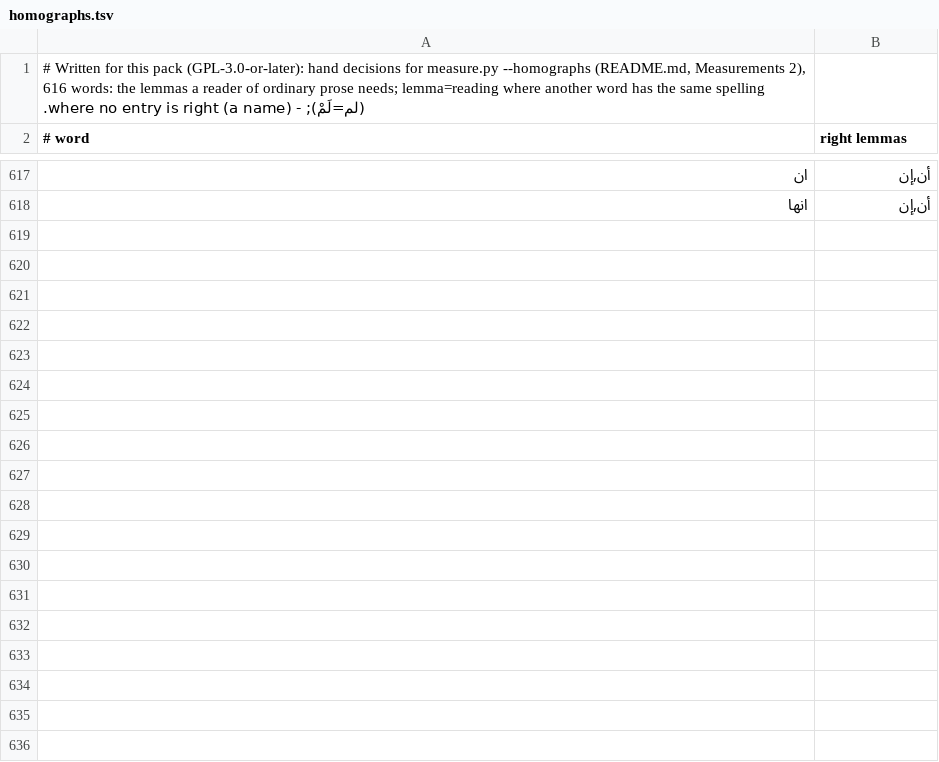
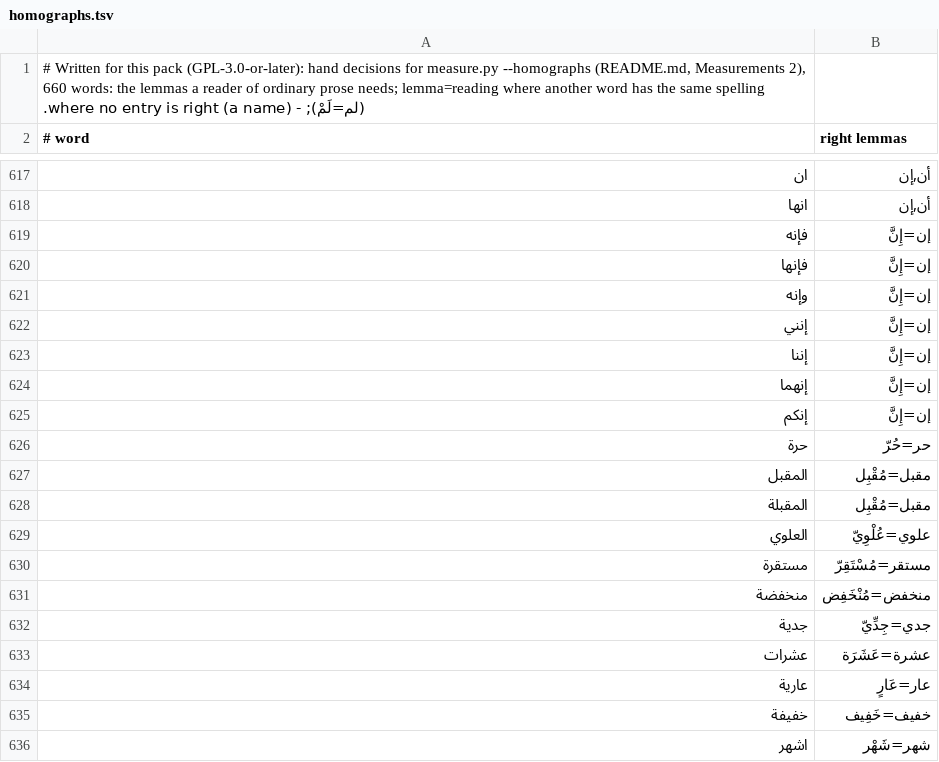
Before and after one commit to bee-san/hoshidicts, a TSV file: languages/ar/sources/homographs.tsv, drawn as a sheet; only a part is shown, gaps mark what is left out; the diff covers the shown part only.

Commit message:
ar: the third audit's fixes: whole words, readings in the judge, pins
- Whole words for the frequent words and paradigms the rules read as a
  rarer homograph where the dictionary alone is right (the audit's list):
  definite adjectives in ة read as the noun in ة (الطويلة, السرية,
  الباردة, الاجتماعية, الوطنية, الشمسية...), nouns before same-spelled
  verbs (وقتي, صاحبي), القطع, الأنفاق, الرمال, and the paradigms of دعا,
  أعطى, مدّ, وجد, وصل and نام (دعت, يدعون, يعطون, أعط, تمدين, يجدان).
- The judge reads a form-of row's vowelled target as that entry (كافية
  is كَافٍ, not the letter), and homographs.tsv gives readings to إنه and
  its forms (إِنَّ), إذن, فحسب, نوع, جميلة, أوه, إلهي, بلا, وجه, امي,
  احدى, دون, بحق, ألم, ترى (660 words).
- Pins: lookup.tsv rows with both homographs in the test dictionary for
  الطويلة, دعت, يعطون, the hollow accusative (صوتا), وقتا, يجد and
  ينسون; text.tsv كتﹱاب pins removeTatweel after normalizeUnicode; صوة
  is a lemma in the test dictionary, as in wty-ar-en.
- corpus.tsv and gaps.tsv as sample-corpus.py writes them (vn).
- Shorter comments and grouped hand samples keep tests/ and sources/
  under 1 MB.

```diff
--- a/languages/ar/sources/homographs.tsv
+++ b/languages/ar/sources/homographs.tsv
@@ -1,2 +1,2 @@
-# Written for this pack (GPL-3.0-or-later): hand decisions for measure.py --homographs (README.md, Measurements 2), 616 words: the lemmas a reader of ordinary prose needs; lemma=reading where another word has the same spelling (لم=لَمْ); - where no entry is right (a name).
+# Written for this pack (GPL-3.0-or-later): hand decisions for measure.py --homographs (README.md, Measurements 2), 660 words: the lemmas a reader of ordinary prose needs; lemma=reading where another word has the same spelling (لم=لَمْ); - where no entry is right (a name).
 # word	right lemmas
@@ -618 +618,19 @@
 انها	أن,إن
+فإنه	إن=إِنَّ
+فإنها	إن=إِنَّ
+وإنه	إن=إِنَّ
+إنني	إن=إِنَّ
+إننا	إن=إِنَّ
+إنهما	إن=إِنَّ
+إنكم	إن=إِنَّ
+حرة	حر=حُرّ
+المقبل	مقبل=مُقْبِل
+المقبلة	مقبل=مُقْبِل
+العلوي	علوي=عُلْوِيّ
+مستقرة	مستقر=مُسْتَقِرّ
+منخفضة	منخفض=مُنْخَفِض
+جدية	جدي=جِدِّيّ
+عشرات	عشرة=عَشَرَة
+عارية	عار=عَارٍ
+خفيفة	خفيف=خَفِيف
+اشهر	شهر=شَهْر
```
Also changed, not shown: 26 added rows and 27 edited cells elsewhere in this file, languages/ar/sources/hand/kalila.tsv, languages/ar/sources/hand/nazarat.tsv, 12 other files.
